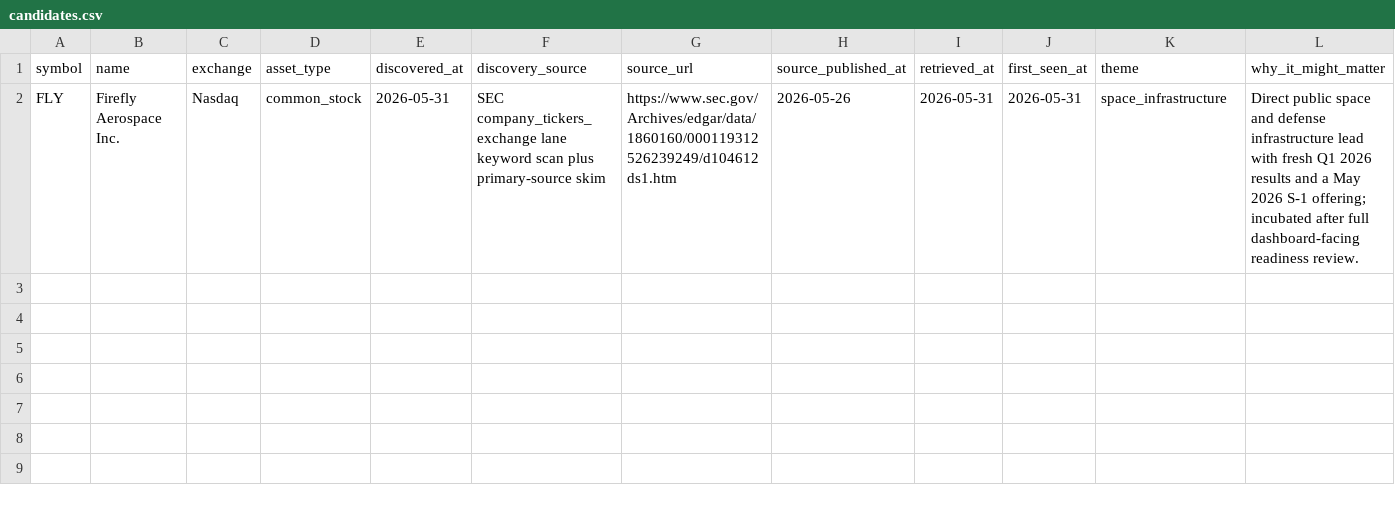
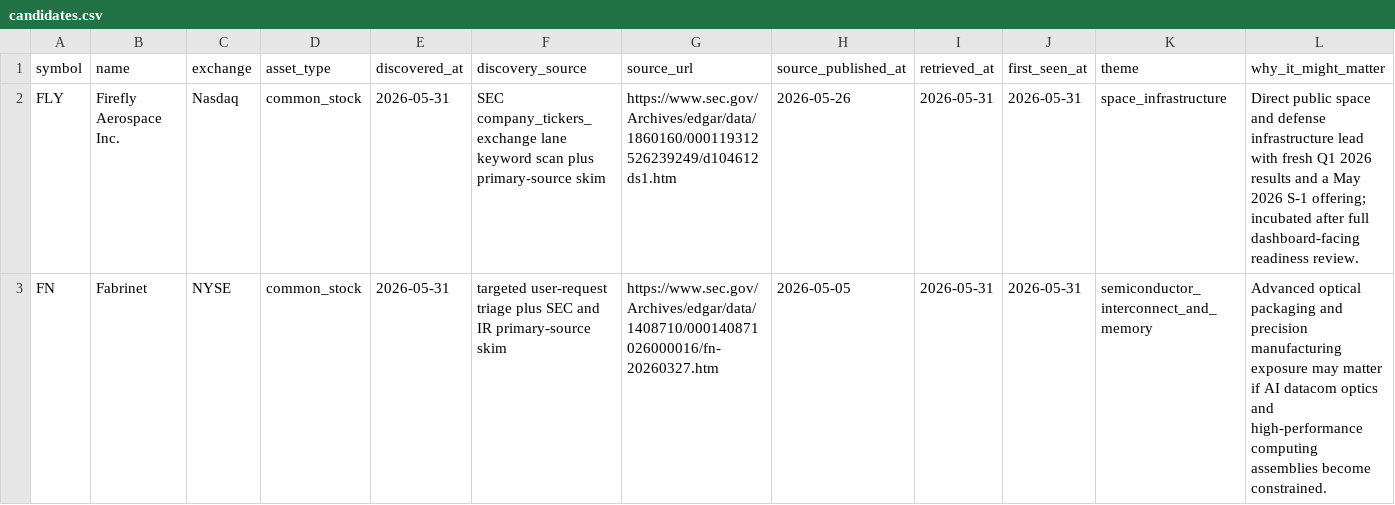
Before and after one commit to WineChord/invest, a CSV file: research/discovery/candidates.csv, drawn as a sheet; only a part is shown; rows hold the shown columns only; the diff names each change by its address in the sheet, - before the commit and + after, or states it on an @@ line.

Commit message:
research: add FN watchlist triage

```diff
--- a/research/discovery/candidates.csv
+++ b/research/discovery/candidates.csv
+row 3: FN | Fabrinet | NYSE | common_stock | 2026-05-31 | targeted user-request triage plus SEC and IR primary-source skim | https://www.sec.gov/Archives/edgar/data/1408710/000140871026000016/fn-20260327.htm | 2026-05-05 | 2026-05-31 | 2026-05-31 | semiconductor_interconnect_and_memory | Advanced optical packaging and precision manufacturing exposure may matter if AI datacom optics and high-performance computing assemblies become constrained.
```
Also changed, not shown: data/market/company_metrics.csv, research/freshness/events.csv, 14 other files.
